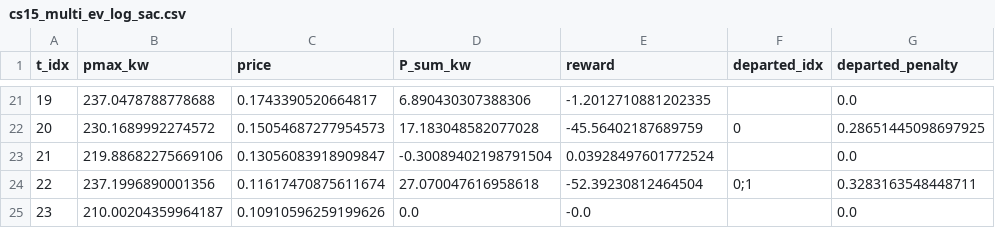
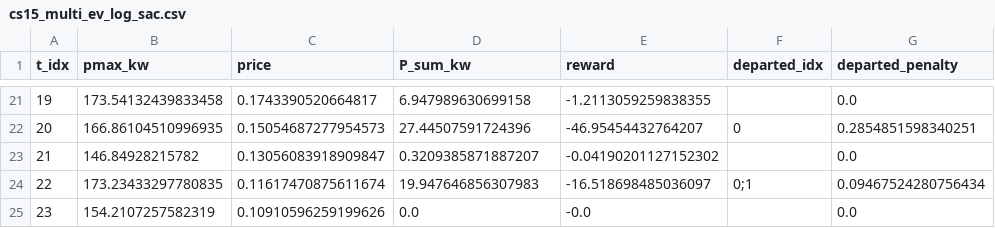
Before and after one commit to thaibahung/Final-EV-Smart-Charging-Simulation, a CSV file: outputs/cs15_multi_ev_log_sac.csv, drawn as a sheet; only a part is shown, gaps mark what is left out; the diff covers the shown part only.

```diff
--- a/outputs/cs15_multi_ev_log_sac.csv
+++ b/outputs/cs15_multi_ev_log_sac.csv
@@ -21,5 +21,5 @@ t_idx,pmax_kw,price,P_sum_kw,reward,departed_idx,departed_penalty
-19,237.0478788778688,0.1743390520664817,6.890430307388306,-1.2012710881202335,,0.0
-20,230.1689992274572,0.15054687277954573,17.183048582077028,-45.56402187689759,0,0.28651445098697925
-21,219.88682275669106,0.13056083918909847,-0.30089402198791504,0.03928497601772524,,0.0
-22,237.1996890001356,0.11617470875611674,27.070047616958618,-52.39230812464504,0;1,0.3283163548448711
-23,210.00204359964187,0.10910596259199626,0.0,-0.0,,0.0
+19,173.54132439833458,0.1743390520664817,6.947989630699158,-1.2113059259838355,,0.0
+20,166.86104510996935,0.15054687277954573,27.44507591724396,-46.95454432764207,0,0.2854851598340251
+21,146.84928215782,0.13056083918909847,0.3209385871887207,-0.04190201127152302,,0.0
+22,173.23433297780835,0.11617470875611674,19.947646856307983,-16.518698485036097,0;1,0.09467524280756434
+23,154.2107257582319,0.10910596259199626,0.0,-0.0,,0.0
```
Also changed, not shown: 38 edited cells elsewhere in this file, outputs/bus_timeseries.csv, outputs/cs_caps.csv, 10 other files.
